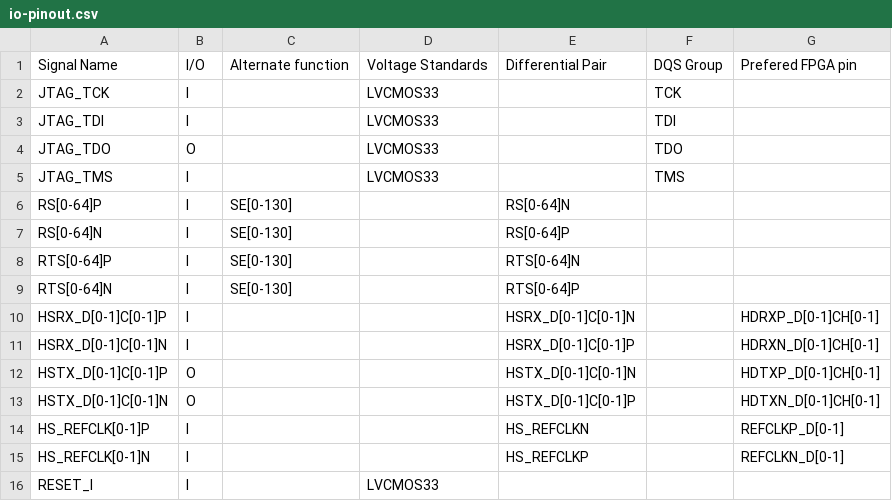
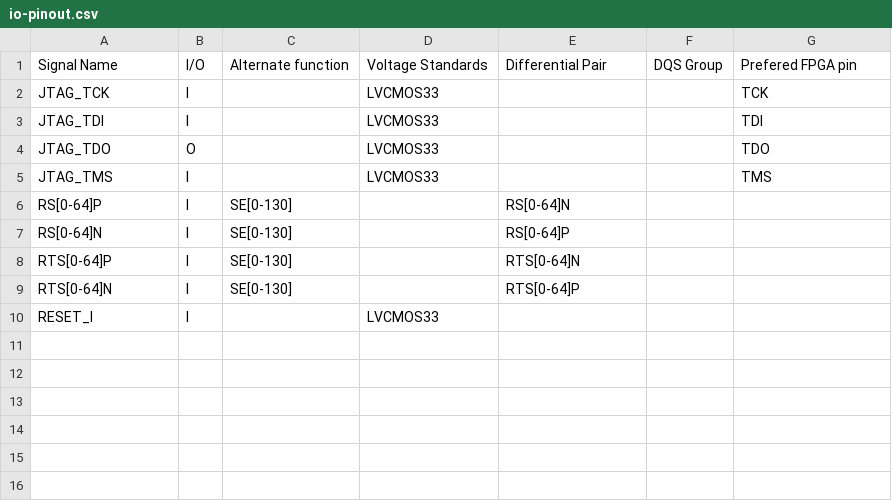
Before and after one commit to ECAP5/ECAP5-BSOM, a CSV file: docs/src/assets/io-pinout.csv, drawn as a sheet.

```diff
--- a/docs/src/assets/io-pinout.csv
+++ b/docs/src/assets/io-pinout.csv
@@ -1,6 +1,6 @@
 Signal Name;I/O;Alternate function;Voltage Standards;Differential Pair;DQS Group;Prefered FPGA pin
-JTAG_TCK;I;;LVCMOS33;;TCK
-JTAG_TDI;I;;LVCMOS33;;TDI
-JTAG_TDO;O;;LVCMOS33;;TDO
-JTAG_TMS;I;;LVCMOS33;;TMS
+JTAG_TCK;I;;LVCMOS33;;;TCK
+JTAG_TDI;I;;LVCMOS33;;;TDI
+JTAG_TDO;O;;LVCMOS33;;;TDO
+JTAG_TMS;I;;LVCMOS33;;;TMS
 RS[0-64]P;I;SE[0-130];;RS[0-64]N;;
@@ -9,8 +9,2 @@ RTS[0-64]P;I;SE[0-130];;RTS[0-64]N;;
 RTS[0-64]N;I;SE[0-130];;RTS[0-64]P;;
-HSRX_D[0-1]C[0-1]P;I;;;HSRX_D[0-1]C[0-1]N;;HDRXP_D[0-1]CH[0-1]
-HSRX_D[0-1]C[0-1]N;I;;;HSRX_D[0-1]C[0-1]P;;HDRXN_D[0-1]CH[0-1]
-HSTX_D[0-1]C[0-1]P;O;;;HSTX_D[0-1]C[0-1]N;;HDTXP_D[0-1]CH[0-1]
-HSTX_D[0-1]C[0-1]N;O;;;HSTX_D[0-1]C[0-1]P;;HDTXN_D[0-1]CH[0-1]
-HS_REFCLK[0-1]P;I;;;HS_REFCLKN;;REFCLKP_D[0-1]
-HS_REFCLK[0-1]N;I;;;HS_REFCLKP;;REFCLKN_D[0-1]
 RESET_I;I;;LVCMOS33;;
```
Also changed, not shown: docs/src/assets/ddr2-pinout.csv, 54 other files.
